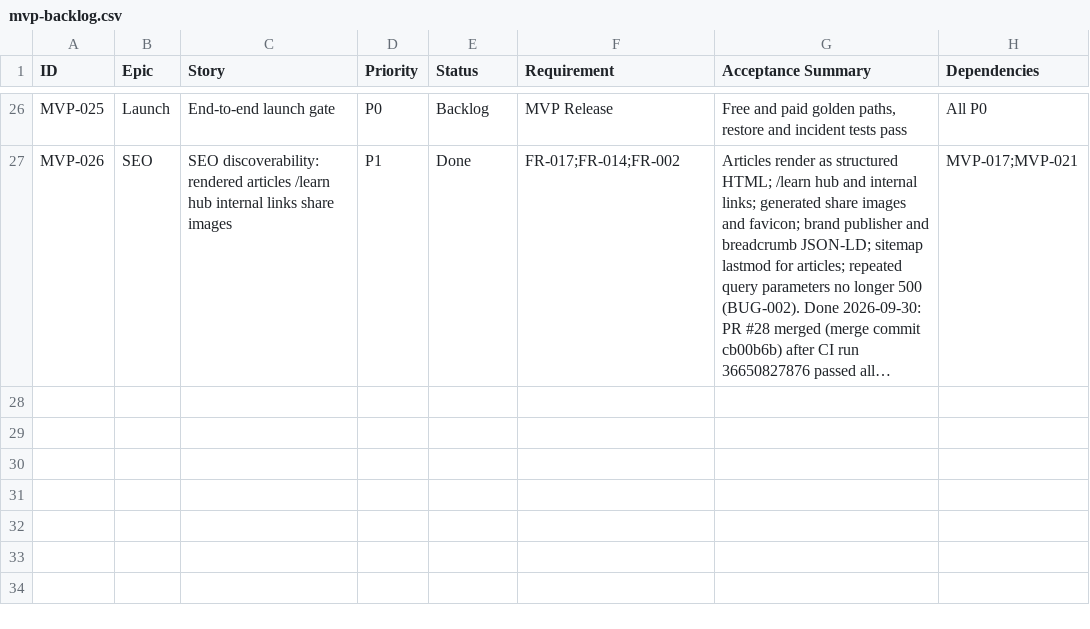
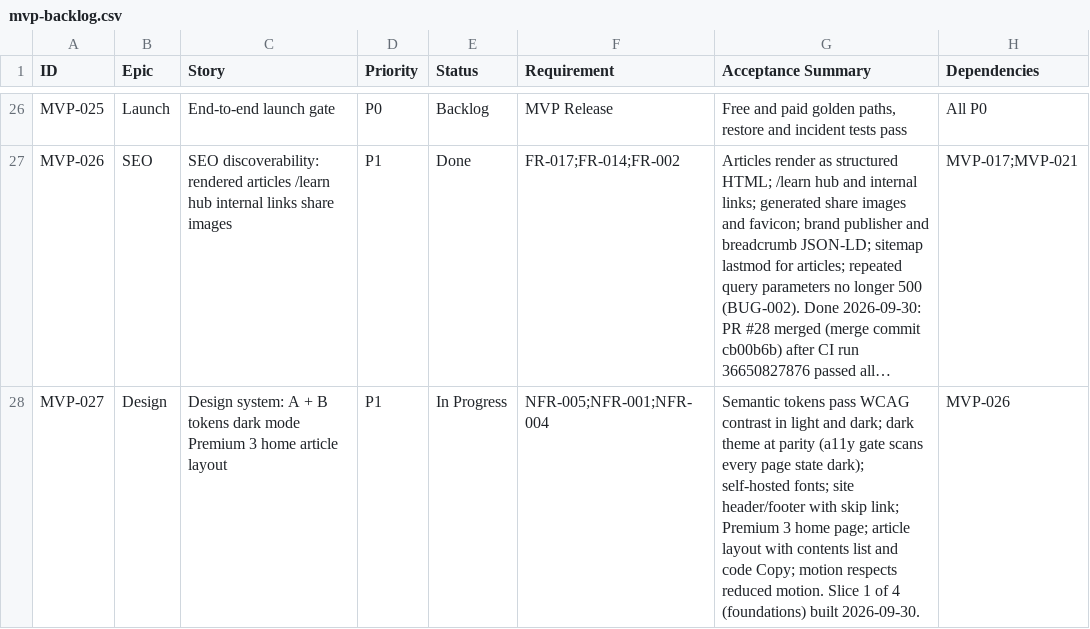
Before and after one commit to posiauday/PPUniverse, a CSV file: planning/mvp-backlog.csv, drawn as a sheet; only a part is shown, gaps mark what is left out; long unchanged cells end in …; the diff names each change by its address in the sheet, - before the commit and + after, or states it on an @@ line.

```diff
--- a/planning/mvp-backlog.csv
+++ b/planning/mvp-backlog.csv
+row 28: MVP-027 | Design | Design system: A + B tokens dark mode Premium 3 home article layout | P1 | In Progress | NFR-005;NFR-001;NFR-004 | Semantic tokens pass WCAG contrast in light and dark; dark theme at parity (a11y gate scans every page state dark); self-hosted fonts; site header/footer with skip link; Premium 3 home page; article layout with contents list and code Copy; motion respects reduced motion. Slice 1 of 4 (foundations) built 2026-09-30. | MVP-026
```
Also changed, not shown: planning/backlog.csv, planning/requirement-traceability.csv, 24 other files.
